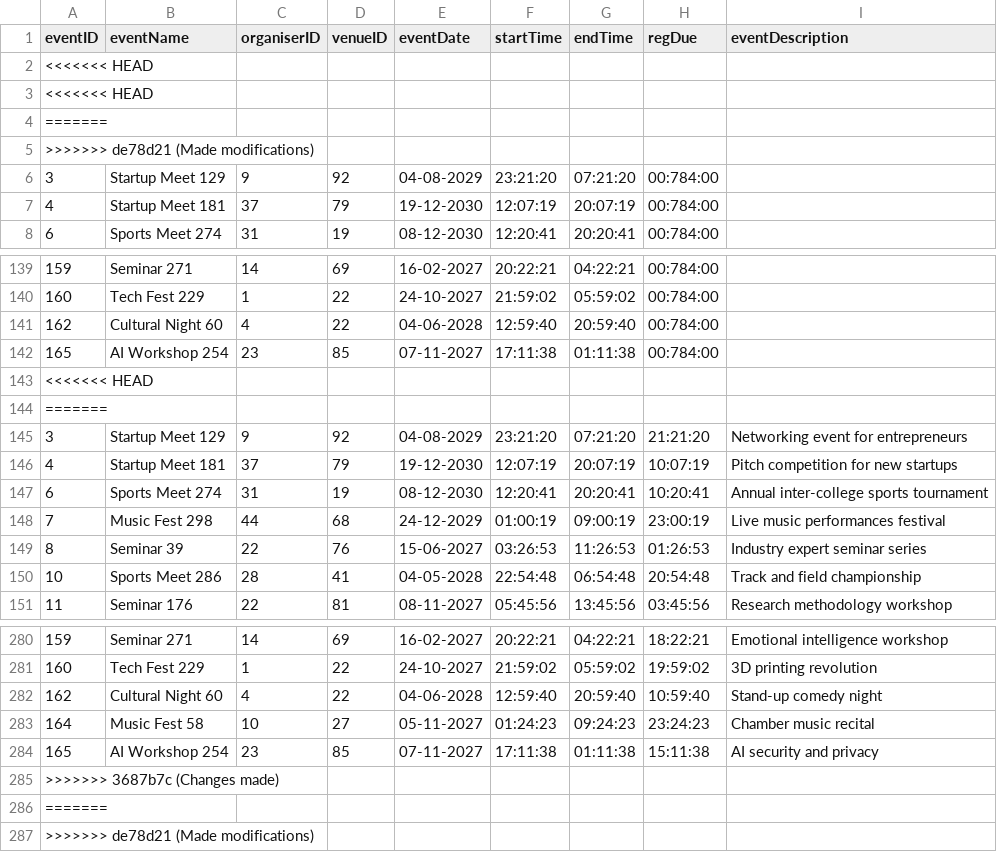
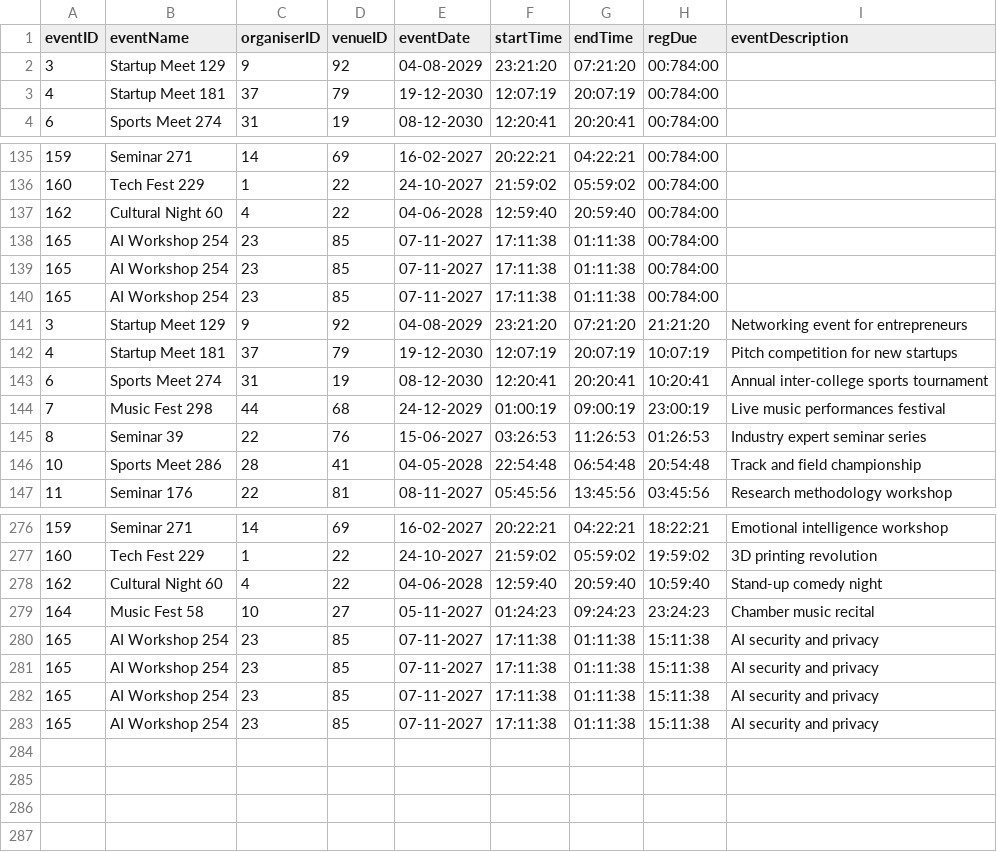
Before and after one commit to BhaveshGadling77/DSA_Project, a CSV file: Data/events.csv, drawn as a sheet; only a part is shown, gaps mark what is left out; removed rows and columns are numbered as before the commit, all else as after; the diff names each change by its address in the sheet, - before the commit and + after, or states it on an @@ line.

```diff
--- a/Data/events.csv
+++ b/Data/events.csv
-row 2: <<<<<<< HEAD
-row 3: <<<<<<< HEAD
-row 4: =======
-row 5: >>>>>>> de78d21 (Made modifications)
-row 143: <<<<<<< HEAD
-row 144: =======
+row 139: 165 | AI Workshop 254 | 23 | 85 | 07-11-2027 | 17:11:38 | 01:11:38 | 00:784:00
+row 140: 165 | AI Workshop 254 | 23 | 85 | 07-11-2027 | 17:11:38 | 01:11:38 | 00:784:00
-row 285: >>>>>>> 3687b7c (Changes made)
-row 286: =======
-row 287: >>>>>>> de78d21 (Made modifications)
+row 281: 165 | AI Workshop 254 | 23 | 85 | 07-11-2027 | 17:11:38 | 01:11:38 | 15:11:38 | AI security and privacy
+row 282: 165 | AI Workshop 254 | 23 | 85 | 07-11-2027 | 17:11:38 | 01:11:38 | 15:11:38 | AI security and privacy
+row 283: 165 | AI Workshop 254 | 23 | 85 | 07-11-2027 | 17:11:38 | 01:11:38 | 15:11:38 | AI security and privacy
```
Also changed, not shown: 5 other files.
